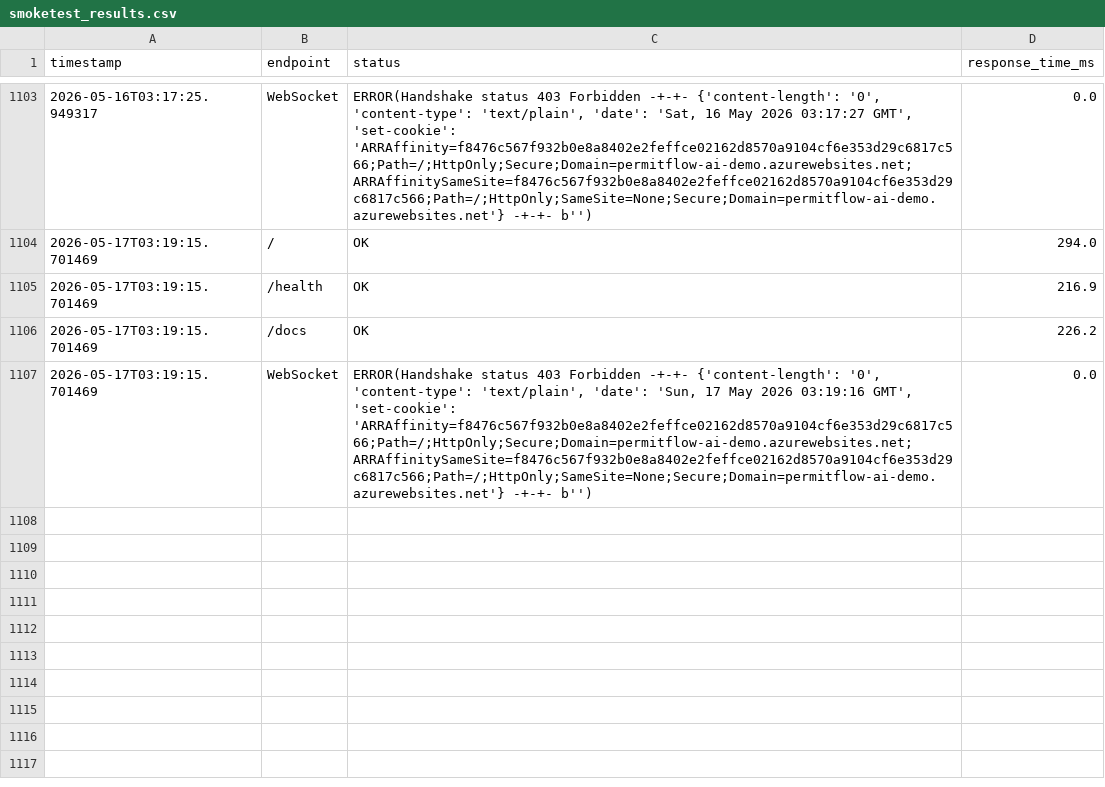
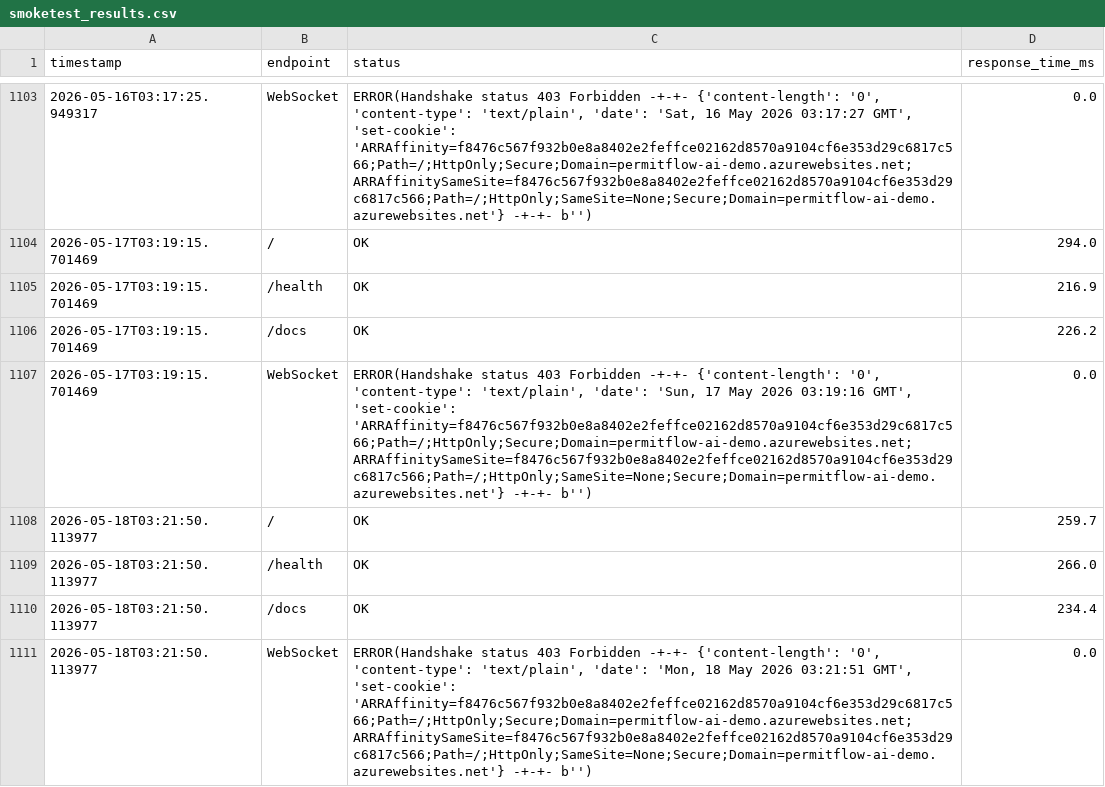
Before and after one commit to wbettini/permitflow-ai, a CSV file: monitoring/smoketest_results.csv, drawn as a sheet; only a part is shown, gaps mark what is left out.

```diff
--- a/monitoring/smoketest_results.csv
+++ b/monitoring/smoketest_results.csv
@@ -1107 +1107,5 @@ timestamp,endpoint,status,response_time_ms
 2026-05-17T03:19:15.701469,WebSocket,"ERROR(Handshake status 403 Forbidden -+-+- {'content-length': '0', 'content-type': 'text/plain', 'date': 'Sun, 17 May 2026 03:19:16 GMT', 'set-cookie': 'ARRAffinity=f8476c567f932b0e8a8402e2feffce02162d8570a9104cf6e353d29c6817c566;Path=/;HttpOnly;Secure;Domain=permitflow-ai-demo.azurewebsites.net; ARRAffinitySameSite=f8476c567f932b0e8a8402e2feffce02162d8570a9104cf6e353d29c6817c566;Path=/;HttpOnly;SameSite=None;Secure;Domain=permitflow-ai-demo.azurewebsites.net'} -+-+- b'')",0.0
+2026-05-18T03:21:50.113977,/,OK,259.7
+2026-05-18T03:21:50.113977,/health,OK,266.0
+2026-05-18T03:21:50.113977,/docs,OK,234.4
+2026-05-18T03:21:50.113977,WebSocket,"ERROR(Handshake status 403 Forbidden -+-+- {'content-length': '0', 'content-type': 'text/plain', 'date': 'Mon, 18 May 2026 03:21:51 GMT', 'set-cookie': 'ARRAffinity=f8476c567f932b0e8a8402e2feffce02162d8570a9104cf6e353d29c6817c566;Path=/;HttpOnly;Secure;Domain=permitflow-ai-demo.azurewebsites.net; ARRAffinitySameSite=f8476c567f932b0e8a8402e2feffce02162d8570a9104cf6e353d29c6817c566;Path=/;HttpOnly;SameSite=None;Secure;Domain=permitflow-ai-demo.azurewebsites.net'} -+-+- b'')",0.0
```
Also changed, not shown: 4 other files.
